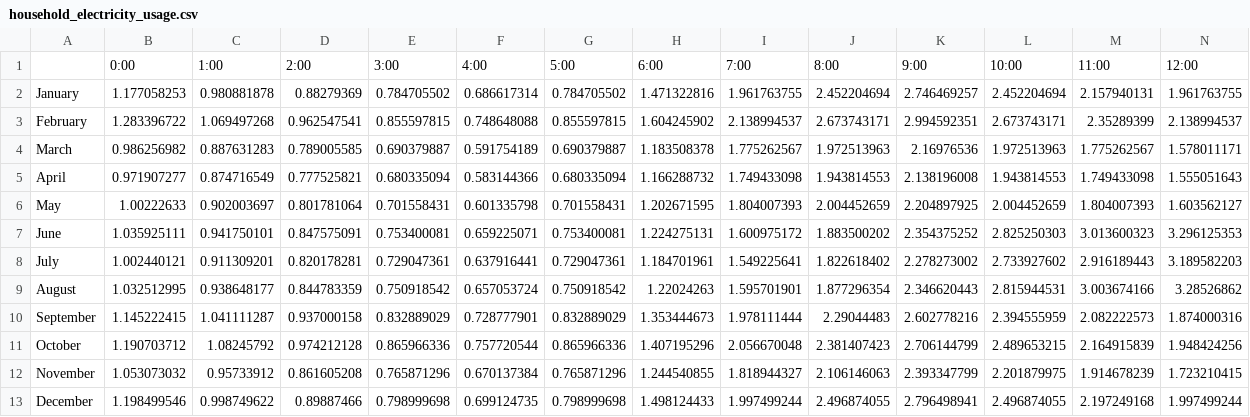
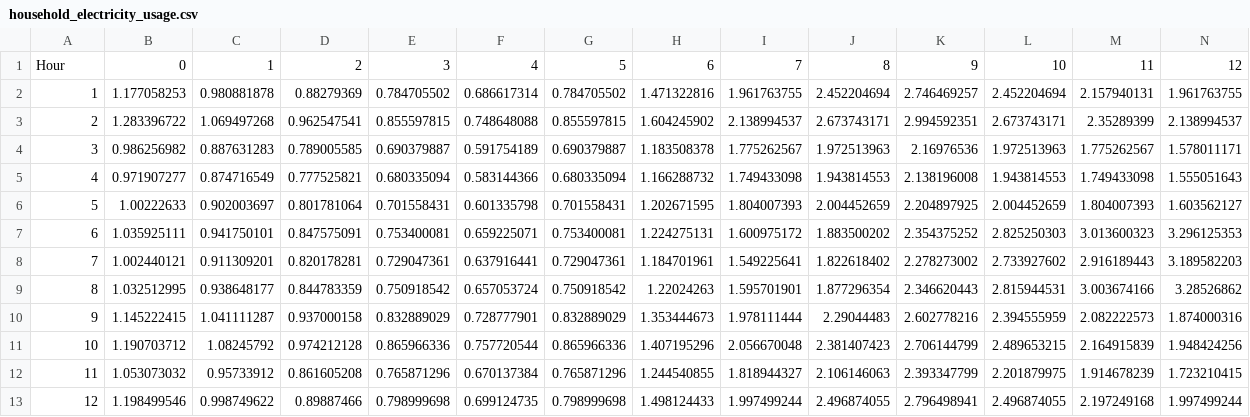
Before and after one commit to ArnoDeZwart9/EngOpt, a CSV file: Project/household_electricity_usage.csv, drawn as a sheet; only a part is shown; removed rows and columns are numbered as before the commit, all else as after; rows hold the shown columns only; the diff names each change by its address in the sheet, - before the commit and + after, or states it on an @@ line.

```diff
--- a/Project/household_electricity_usage.csv
+++ b/Project/household_electricity_usage.csv
-row 1:  | 0:00 | 1:00 | 2:00 | 3:00 | 4:00 | 5:00 | 6:00 | 7:00 | 8:00 | 9:00 | 10:00 | 11:00 | 12:00
+row 1: Hour | 0 | 1 | 2 | 3 | 4 | 5 | 6 | 7 | 8 | 9 | 10 | 11 | 12
-A2: January
+A2: 1
-A3: February
+A3: 2
-A4: March
+A4: 3
-A5: April
+A5: 4
-A6: May
+A6: 5
-A7: June
+A7: 6
-A8: July
+A8: 7
-A9: August
+A9: 8
-A10: September
+A10: 9
-A11: October
+A11: 10
-A12: November
+A12: 11
-A13: December
+A13: 12
```
Also changed, not shown: 4 other files.
